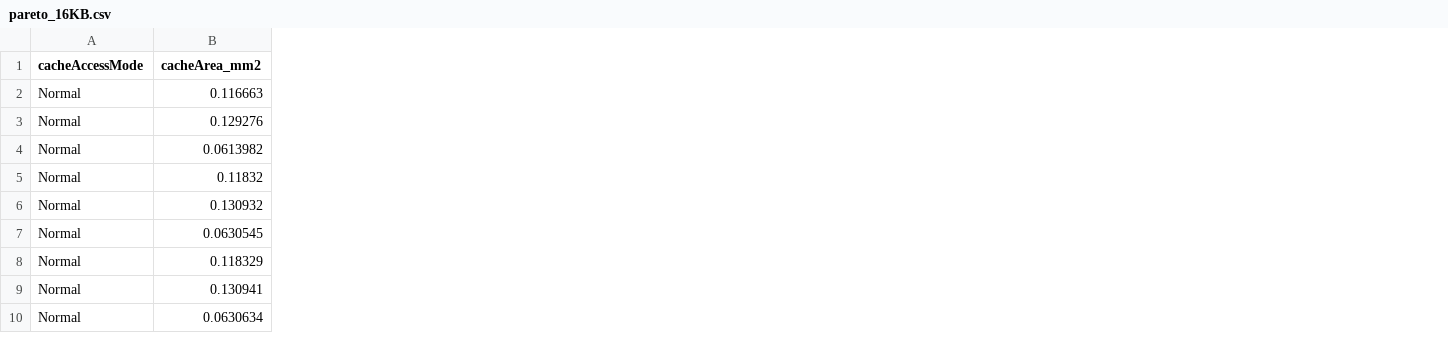
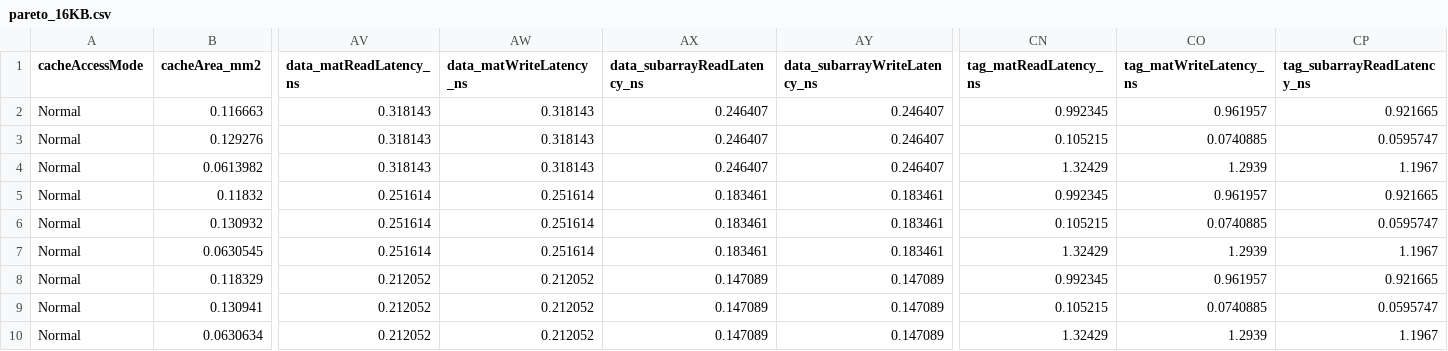
Before and after one commit to patrickmcewen/destiny_3d_cache, a CSV file: config/sweep_out/postprocessed/pareto_sram/pareto/pareto_16KB.csv, drawn as a sheet; only a part is shown, gaps mark what is left out; the diff covers the shown part only; the diff names each change by its address in the sheet, - before the commit and + after, or states it on an @@ line.

```diff
--- a/config/sweep_out/postprocessed/pareto_sram/pareto/pareto_16KB.csv
+++ b/config/sweep_out/postprocessed/pareto_sram/pareto/pareto_16KB.csv
+column AV (data_matReadLatency_ns), rows 2-10: 0.318143 | 0.318143 | 0.318143 | 0.251614 | 0.251614 | 0.251614 | 0.212052 | 0.212052 | 0.212052
+column AW (data_matWriteLatency_ns), rows 2-10: 0.318143 | 0.318143 | 0.318143 | 0.251614 | 0.251614 | 0.251614 | 0.212052 | 0.212052 | 0.212052
+column AX (data_subarrayReadLatency_ns), rows 2-10: 0.246407 | 0.246407 | 0.246407 | 0.183461 | 0.183461 | 0.183461 | 0.147089 | 0.147089 | 0.147089
+column AY (data_subarrayWriteLatency_ns), rows 2-10: 0.246407 | 0.246407 | 0.246407 | 0.183461 | 0.183461 | 0.183461 | 0.147089 | 0.147089 | 0.147089
+column CN (tag_matReadLatency_ns), rows 2-10: 0.992345 | 0.105215 | 1.32429 | 0.992345 | 0.105215 | 1.32429 | 0.992345 | 0.105215 | 1.32429
+column CO (tag_matWriteLatency_ns), rows 2-10: 0.961957 | 0.0740885 | 1.2939 | 0.961957 | 0.0740885 | 1.2939 | 0.961957 | 0.0740885 | 1.2939
+column CP (tag_subarrayReadLatency_ns), rows 2-10: 0.921665 | 0.0595747 | 1.1967 | 0.921665 | 0.0595747 | 1.1967 | 0.921665 | 0.0595747 | 1.1967
```
Also changed, not shown: 1 added column elsewhere in this file, config/sweep_out/postprocessed/pareto_sram/pareto/pareto_32KB.csv, config/sweep_out/postprocessed/pareto_sram_rram/pareto/pareto_128KB.csv, 28 other files.
